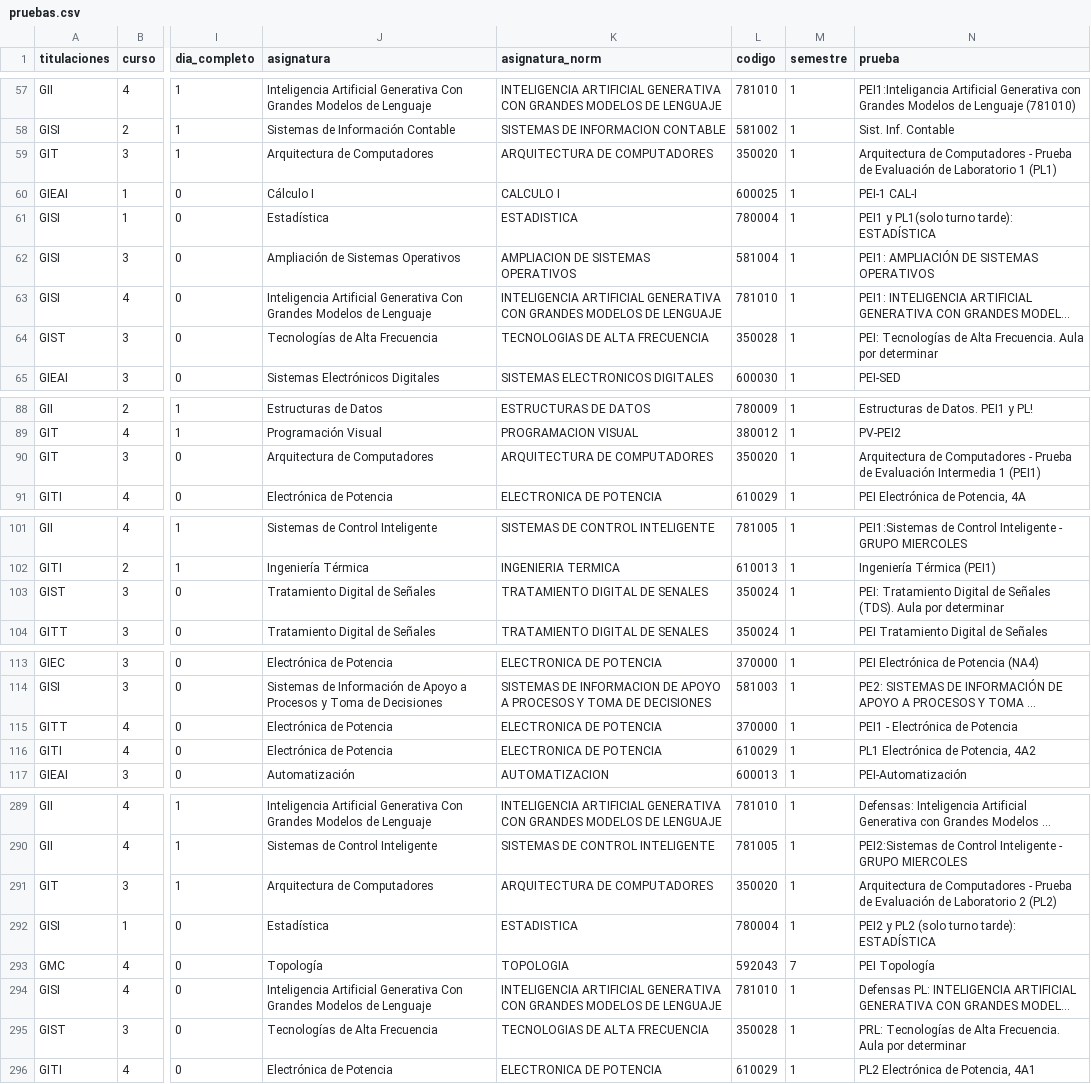
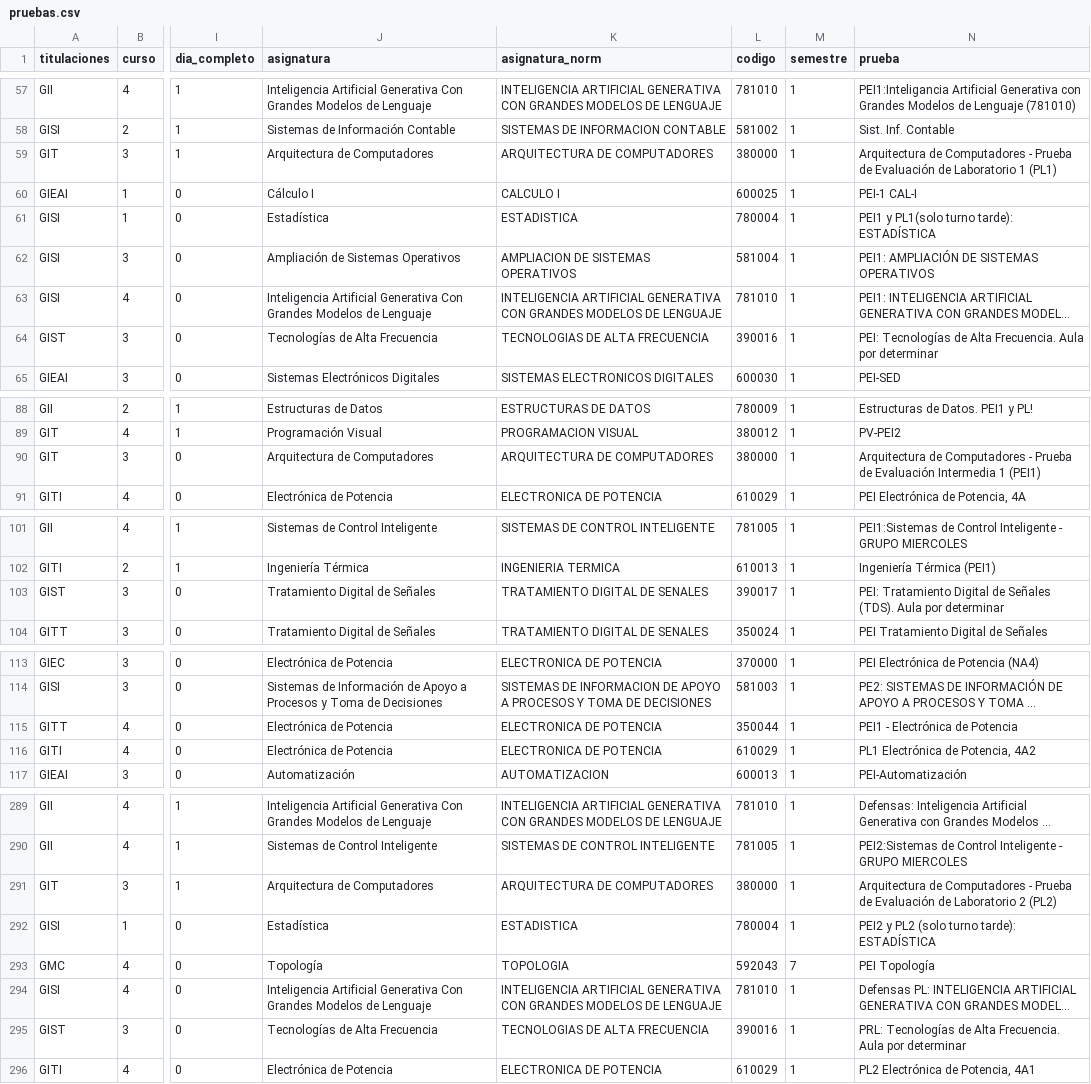
Before and after one commit to edelahozuah/HorariosEPS, a CSV file: data/pruebas.csv, drawn as a sheet; only a part is shown, gaps mark what is left out; long unchanged cells end in …; the diff covers the shown part only; the diff names each change by its address in the sheet, - before the commit and + after, or states it on an @@ line.

```diff
--- a/data/pruebas.csv
+++ b/data/pruebas.csv
-L59 (codigo): 350020
+L59 (codigo): 380000
-L64 (codigo): 350028
+L64 (codigo): 390016
-L90 (codigo): 350020
+L90 (codigo): 380000
-L103 (codigo): 350024
+L103 (codigo): 390017
-L115 (codigo): 370000
+L115 (codigo): 350044
-L291 (codigo): 350020
+L291 (codigo): 380000
-L295 (codigo): 350028
+L295 (codigo): 390016
```
Also changed, not shown: 1 edited cell elsewhere in this file, 7 other files.
